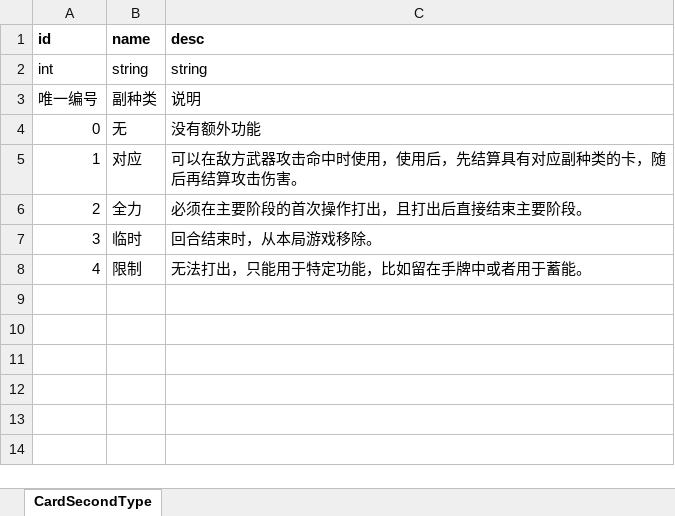
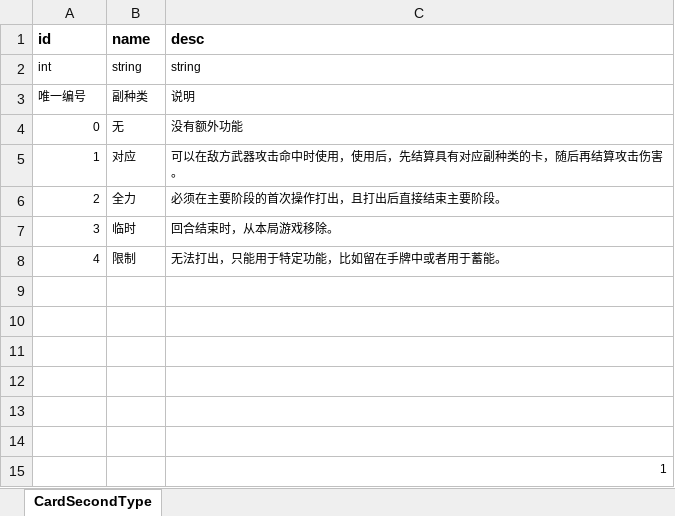
Before and after one commit to MelKoi/SuperMemory, an Excel workbook: CardData/CardSecondType.xlsx, sheet CardSecondType, drawn as a sheet; values as stored, in another font and other column widths than the file's, no borders; the diff names each change by its address in the sheet, - before the commit and + after, or states it on an @@ line.

```diff
--- a/CardData/CardSecondType.xlsx (sheet CardSecondType)
+++ b/CardData/CardSecondType.xlsx (sheet CardSecondType)
@@ A2:C8 text size: smaller @@
+row 9: (empty)
+row 10: (empty)
+row 11: (empty)
+row 12: (empty)
+row 13: (empty)
+row 14: (empty)
+row 15:  |  | 1
```
Also changed, not shown: CardData/ActionCard.xlsx, CardData/AttackCard.xlsx, 4 other files.
